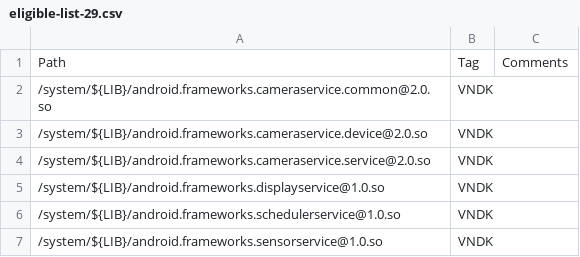
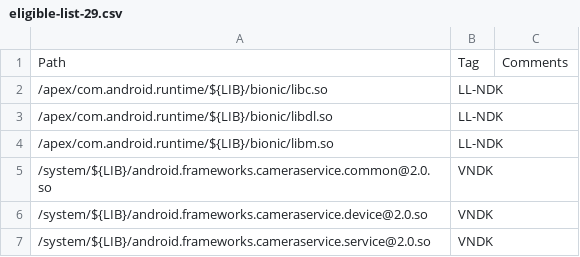
Before and after one commit to bluestacks/development-a16, a CSV file: vndk/tools/definition-tool/datasets/eligible-list-29.csv, drawn as a sheet; only a part is shown; the shorter side is filled out with more unchanged rows.

Commit message:
def-tool: Add apex bionic libs to eligible-list-29.csv
Test: ./vndk_definition_tool.py check-dep \
      --system ${ANDROID_PRODUCT_OUT}/system \
      --vendor ${ANDROID_PRODUCT_OUT}/vendor \
      --tag-file datasets/eligible-list-29.csv

Bug: 126126189
Change-Id: Ib3c9b2a0a8cf262b1c64e530be9c126d7e5fc2c6

```diff
--- a/vndk/tools/definition-tool/datasets/eligible-list-29.csv
+++ b/vndk/tools/definition-tool/datasets/eligible-list-29.csv
@@ -1,2 +1,5 @@
 Path,Tag,Comments
+/apex/com.android.runtime/${LIB}/bionic/libc.so,LL-NDK,
+/apex/com.android.runtime/${LIB}/bionic/libdl.so,LL-NDK,
+/apex/com.android.runtime/${LIB}/bionic/libm.so,LL-NDK,
 /system/${LIB}/android.frameworks.cameraservice.common@2.0.so,VNDK,
```
Also changed, not shown: 1 other file.
